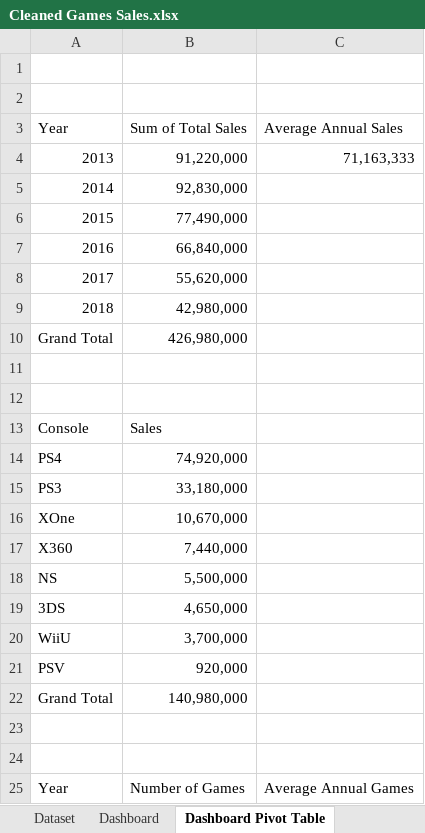
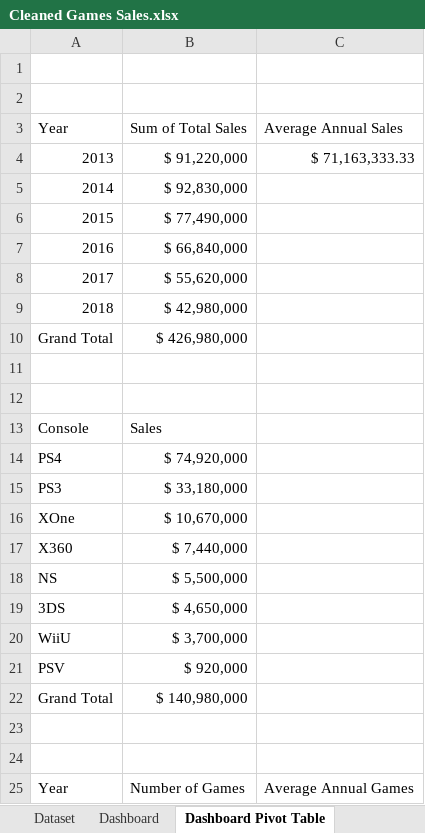
Before and after one commit to Khalil-Zakout/Games-Sales-Analysis, an Excel workbook: Excel Data/Cleaned Games Sales.xlsx, sheet Dashboard Pivot Table, drawn as a sheet; only a part is shown; values as stored, in another font and other column widths than the file's, no cell formats; the diff names each change by its address in the sheet, - before the commit and + after, or states it on an @@ line.

```diff
--- a/Excel Data/Cleaned Games Sales.xlsx (sheet Dashboard Pivot Table)
+++ b/Excel Data/Cleaned Games Sales.xlsx (sheet Dashboard Pivot Table)
-B4: 91,220,000
+B4: $ 91,220,000
-C4: 71,163,333
+C4: $ 71,163,333.33
-B5: 92,830,000
+B5: $ 92,830,000
-B6: 77,490,000
+B6: $ 77,490,000
-B7: 66,840,000
+B7: $ 66,840,000
-B8: 55,620,000
+B8: $ 55,620,000
-B9: 42,980,000
+B9: $ 42,980,000
-B10: 426,980,000
+B10: $ 426,980,000
-B14: 74,920,000
+B14: $ 74,920,000
-B15: 33,180,000
+B15: $ 33,180,000
-B16: 10,670,000
+B16: $ 10,670,000
-B17: 7,440,000
+B17: $ 7,440,000
-B18: 5,500,000
+B18: $ 5,500,000
-B19: 4,650,000
+B19: $ 4,650,000
-B20: 3,700,000
+B20: $ 3,700,000
-B21: 920,000
+B21: $ 920,000
-B22: 140,980,000
+B22: $ 140,980,000
```
Also changed, not shown: sheet Sales Per Developer, sheet Sales Per Genre, sheet Genres Sales Over Time, cell formats, charts or pictures.
